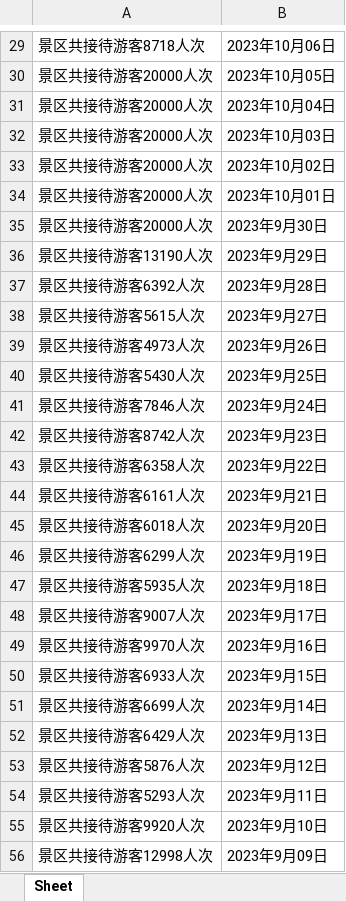
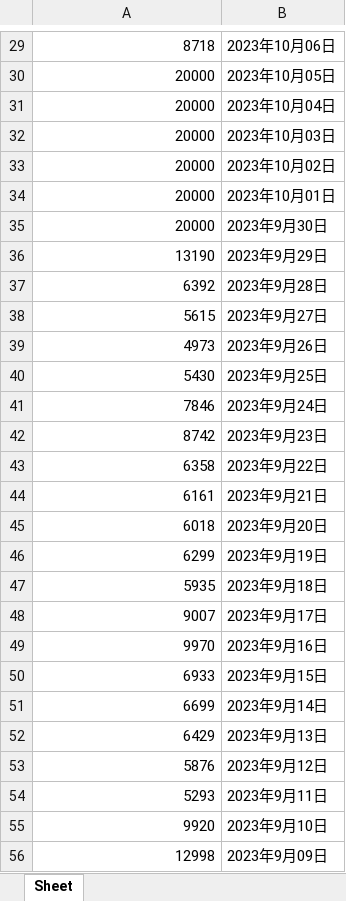
Before and after one commit to KiktMa/gdal_tiff, an Excel workbook: pachong/旅游景点.xlsx, sheet Sheet, drawn as a sheet; only a part is shown, gaps mark what is left out; values as stored, in another font and other column widths than the file's, no borders; the diff covers the shown part only; the diff names each change by its address in the sheet, - before the commit and + after, or states it on an @@ line.

```diff
--- a/pachong/旅游景点.xlsx (sheet Sheet)
+++ b/pachong/旅游景点.xlsx (sheet Sheet)
-A29: 景区共接待游客8718人次
+A29: 8718
-A30:A35: 景区共接待游客20000人次
+A30:A35: 20000
-A36: 景区共接待游客13190人次
+A36: 13190
-A37: 景区共接待游客6392人次
+A37: 6392
-A38: 景区共接待游客5615人次
+A38: 5615
-A39: 景区共接待游客4973人次
+A39: 4973
-A40: 景区共接待游客5430人次
+A40: 5430
-A41: 景区共接待游客7846人次
+A41: 7846
-A42: 景区共接待游客8742人次
+A42: 8742
-A43: 景区共接待游客6358人次
+A43: 6358
-A44: 景区共接待游客6161人次
+A44: 6161
-A45: 景区共接待游客6018人次
+A45: 6018
-A46: 景区共接待游客6299人次
+A46: 6299
-A47: 景区共接待游客5935人次
+A47: 5935
-A48: 景区共接待游客9007人次
+A48: 9007
-A49: 景区共接待游客9970人次
+A49: 9970
-A50: 景区共接待游客6933人次
+A50: 6933
-A51: 景区共接待游客6699人次
+A51: 6699
-A52: 景区共接待游客6429人次
+A52: 6429
-A53: 景区共接待游客5876人次
+A53: 5876
-A54: 景区共接待游客5293人次
+A54: 5293
-A55: 景区共接待游客9920人次
+A55: 9920
-A56: 景区共接待游客12998人次
+A56: 12998
```
Also changed, not shown: 2 removed rows and 1005 edited cells elsewhere in this sheet, 8 other files.
